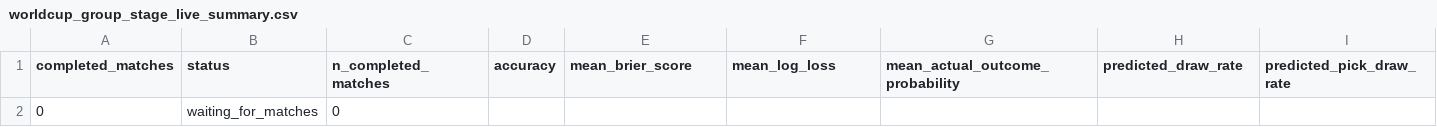
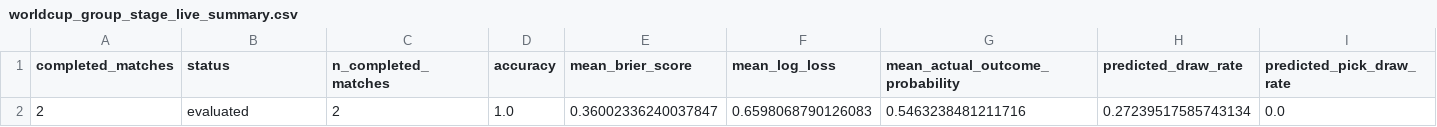
Before and after one commit to KurokawaMasaya/fifa_world_cup_2026, a CSV file: output/live/worldcup_group_stage_live_summary.csv, drawn as a sheet; only a part is shown; removed rows and columns are numbered as before the commit, all else as after; rows hold the shown columns only; the diff names each change by its address in the sheet, - before the commit and + after, or states it on an @@ line.

Commit message:
Add live tournament simulation pipeline

```diff
--- a/output/live/worldcup_group_stage_live_summary.csv
+++ b/output/live/worldcup_group_stage_live_summary.csv
-row 2: 0 | waiting_for_matches | 0
+row 2: 2 | evaluated | 2 | 1.0 | 0.36002336240037847 | 0.6598068790126083 | 0.5463238481211716 | 0.27239517585743134 | 0.0
```
Also changed, not shown: output/live/fixtures_results.csv, output/predictions/group_stage_predictions_clean.csv, 12 other files.
